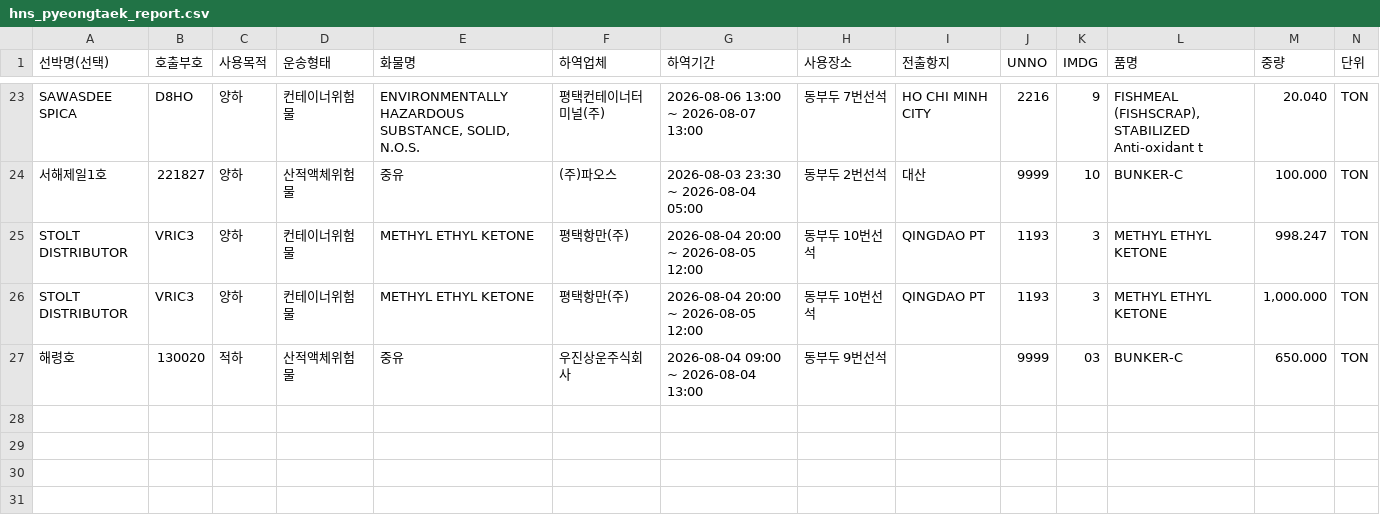
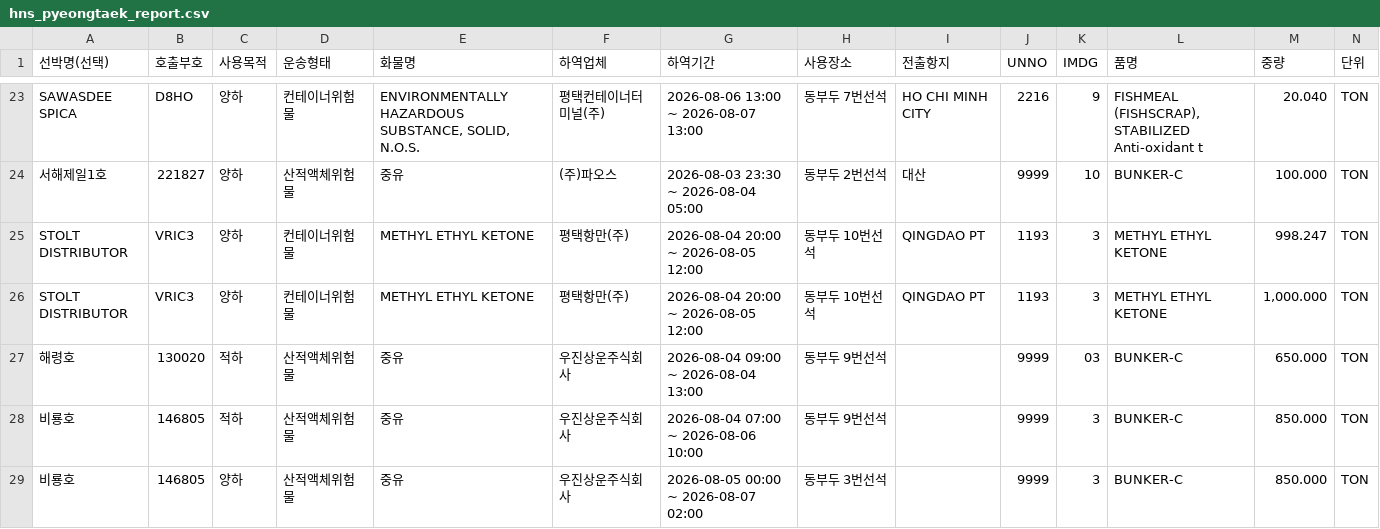
Before and after one commit to juyk1992/pt-hns, a CSV file: hns_pyeongtaek_report.csv, drawn as a sheet; only a part is shown, gaps mark what is left out; the diff names each change by its address in the sheet, - before the commit and + after, or states it on an @@ line.

```diff
--- a/hns_pyeongtaek_report.csv
+++ b/hns_pyeongtaek_report.csv
+row 28: 비룡호 | 146805 | 적하 | 산적액체위험물 | 중유 | 우진상운주식회사 | 2026-08-04 07:00 ~ 2026-08-06 10:00 | 동부두 9번선석 |  | 9999 | 3 | BUNKER-C | 850.000 | TON
+row 29: 비룡호 | 146805 | 양하 | 산적액체위험물 | 중유 | 우진상운주식회사 | 2026-08-05 00:00 ~ 2026-08-07 02:00 | 동부두 3번선석 |  | 9999 | 3 | BUNKER-C | 850.000 | TON
```
